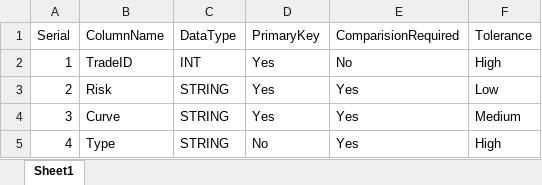
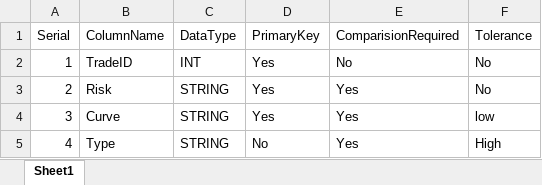
Before and after one commit to SkillHike/Automation_Java, an Excel workbook: src/main/resources/Reportsheet/Book1.xlsx, sheet Sheet1, drawn as a sheet; values as stored, in another font and other column widths than the file's, no borders; the diff names each change by its address in the sheet, - before the commit and + after, or states it on an @@ line.

Commit message:
modified tolerance values

```diff
--- a/src/main/resources/Reportsheet/Book1.xlsx (sheet Sheet1)
+++ b/src/main/resources/Reportsheet/Book1.xlsx (sheet Sheet1)
-F2 (Tolerance): High
+F2 (Tolerance): No
-F3 (Tolerance): Low
+F3 (Tolerance): No
-F4 (Tolerance): Medium
+F4 (Tolerance): low
```
Also changed, not shown: 2 other files.
